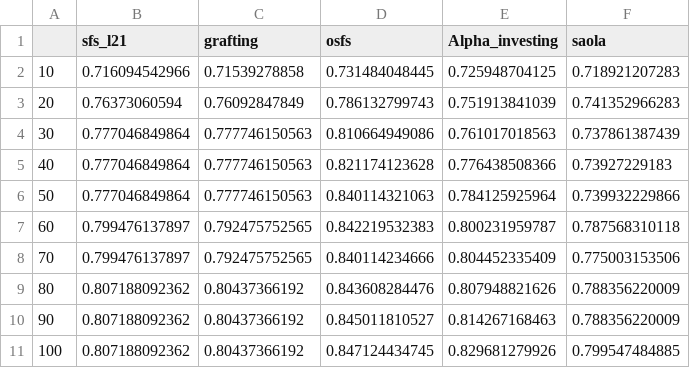
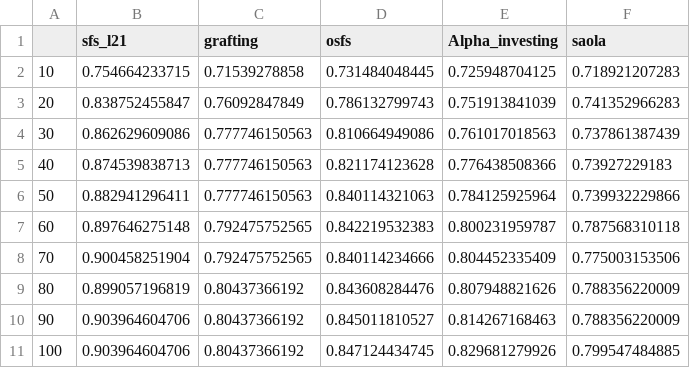
Before and after one commit to zhonghuawu/design, a CSV file: datas/text/all_result/steaming/csvs/RELATHE.csv, drawn as a sheet.

Commit message:
repaint all datasets image that all datasets are in datas\data_conf.txt

```diff
--- a/datas/text/all_result/steaming/csvs/RELATHE.csv
+++ b/datas/text/all_result/steaming/csvs/RELATHE.csv
@@ -1,11 +1,11 @@
 ,sfs_l21,grafting,osfs,Alpha_investing,saola
-10,0.716094542966,0.71539278858,0.731484048445,0.725948704125,0.718921207283
-20,0.76373060594,0.76092847849,0.786132799743,0.751913841039,0.741352966283
-30,0.777046849864,0.777746150563,0.810664949086,0.761017018563,0.737861387439
-40,0.777046849864,0.777746150563,0.821174123628,0.776438508366,0.73927229183
-50,0.777046849864,0.777746150563,0.840114321063,0.784125925964,0.739932229866
-60,0.799476137897,0.792475752565,0.842219532383,0.800231959787,0.787568310118
-70,0.799476137897,0.792475752565,0.840114234666,0.804452335409,0.775003153506
-80,0.807188092362,0.80437366192,0.843608284476,0.807948821626,0.788356220009
-90,0.807188092362,0.80437366192,0.845011810527,0.814267168463,0.788356220009
-100,0.807188092362,0.80437366192,0.847124434745,0.829681279926,0.799547484885
+10,0.754664233715,0.71539278858,0.731484048445,0.725948704125,0.718921207283
+20,0.838752455847,0.76092847849,0.786132799743,0.751913841039,0.741352966283
+30,0.862629609086,0.777746150563,0.810664949086,0.761017018563,0.737861387439
+40,0.874539838713,0.777746150563,0.821174123628,0.776438508366,0.73927229183
+50,0.882941296411,0.777746150563,0.840114321063,0.784125925964,0.739932229866
+60,0.897646275148,0.792475752565,0.842219532383,0.800231959787,0.787568310118
+70,0.900458251904,0.792475752565,0.840114234666,0.804452335409,0.775003153506
+80,0.899057196819,0.80437366192,0.843608284476,0.807948821626,0.788356220009
+90,0.903964604706,0.80437366192,0.845011810527,0.814267168463,0.788356220009
+100,0.903964604706,0.80437366192,0.847124434745,0.829681279926,0.799547484885
```
Also changed, not shown: datas/text/all_result/steaming/csvs/BASEHOCK.csv, 23 other files.
